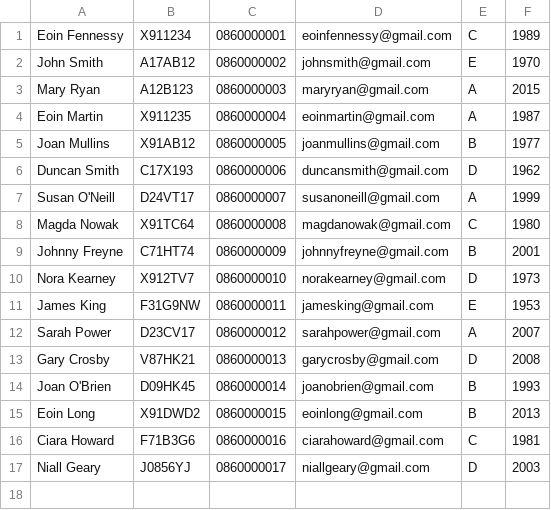
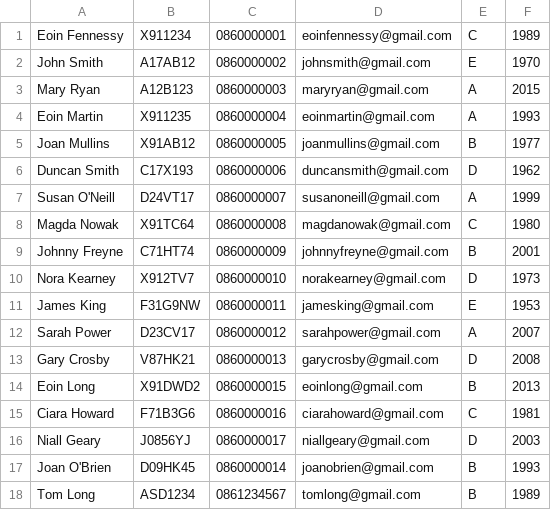
Before and after one commit to eoinfennessy/home-ber-log, a CSV file: ber_details.csv, drawn as a sheet.

```diff
--- a/ber_details.csv
+++ b/ber_details.csv
@@ -3,3 +3,3 @@ John Smith,A17AB12,0860000002,johnsmith@gmail.com,E,1970
 Mary Ryan,A12B123,0860000003,maryryan@gmail.com,A,2015
-Eoin Martin,X911235,0860000004,eoinmartin@gmail.com,A,1987
+Eoin Martin,X911235,0860000004,eoinmartin@gmail.com,A,1993
 Joan Mullins,X91AB12,0860000005,joanmullins@gmail.com,B,1977
@@ -13,3 +13,2 @@ Sarah Power,D23CV17,0860000012,sarahpower@gmail.com,A,2007
 Gary Crosby,V87HK21,0860000013,garycrosby@gmail.com,D,2008
-Joan O'Brien,D09HK45,0860000014,joanobrien@gmail.com,B,1993
 Eoin Long,X91DWD2,0860000015,eoinlong@gmail.com,B,2013
@@ -17 +16,3 @@ Ciara Howard,F71B3G6,0860000016,ciarahoward@gmail.com,C,1981
 Niall Geary,J0856YJ,0860000017,niallgeary@gmail.com,D,2003
+Joan O'Brien,D09HK45,0860000014,joanobrien@gmail.com,B,1993
+Tom Long,ASD1234,0861234567,tomlong@gmail.com,B,1989
```
Also changed, not shown: 4 other files.
